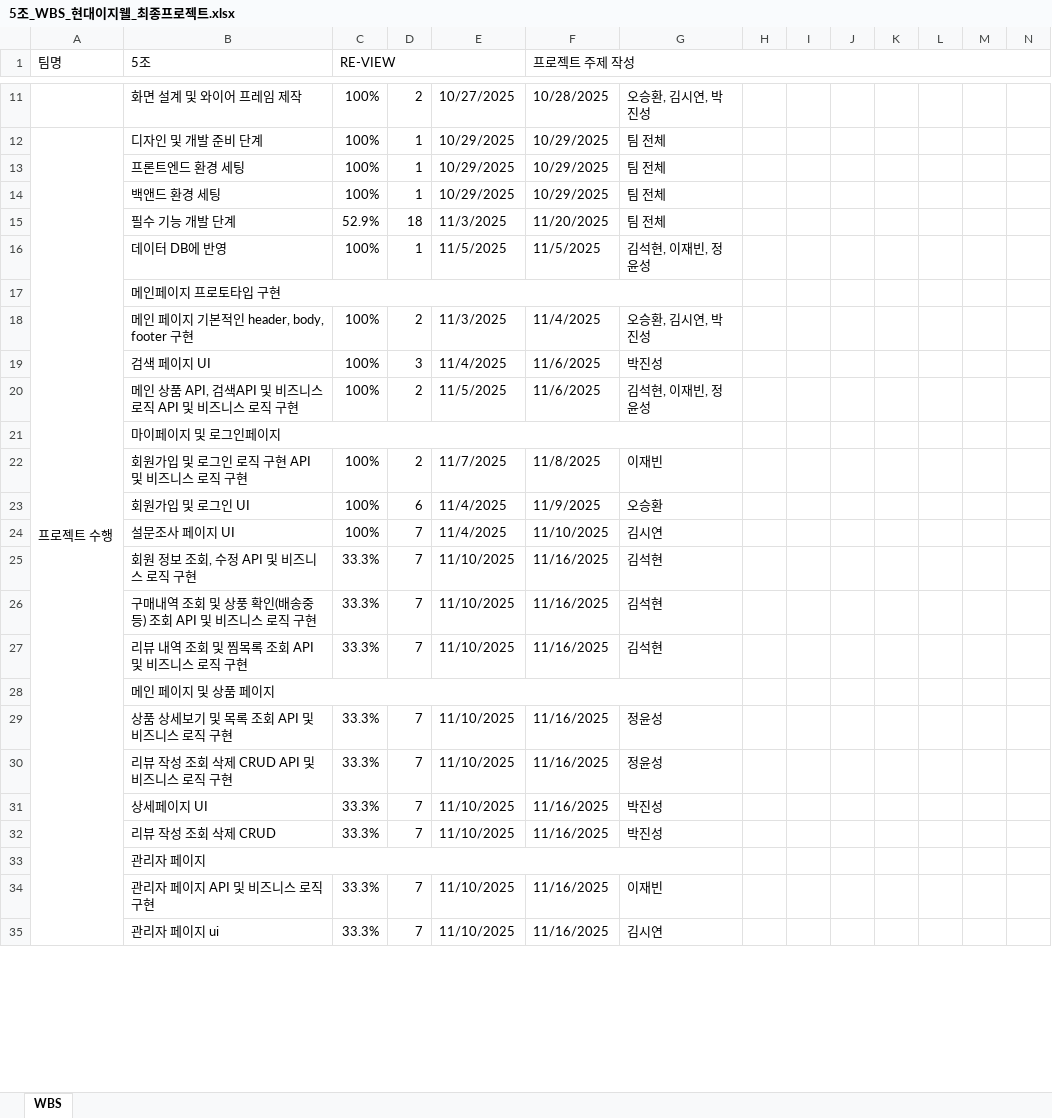
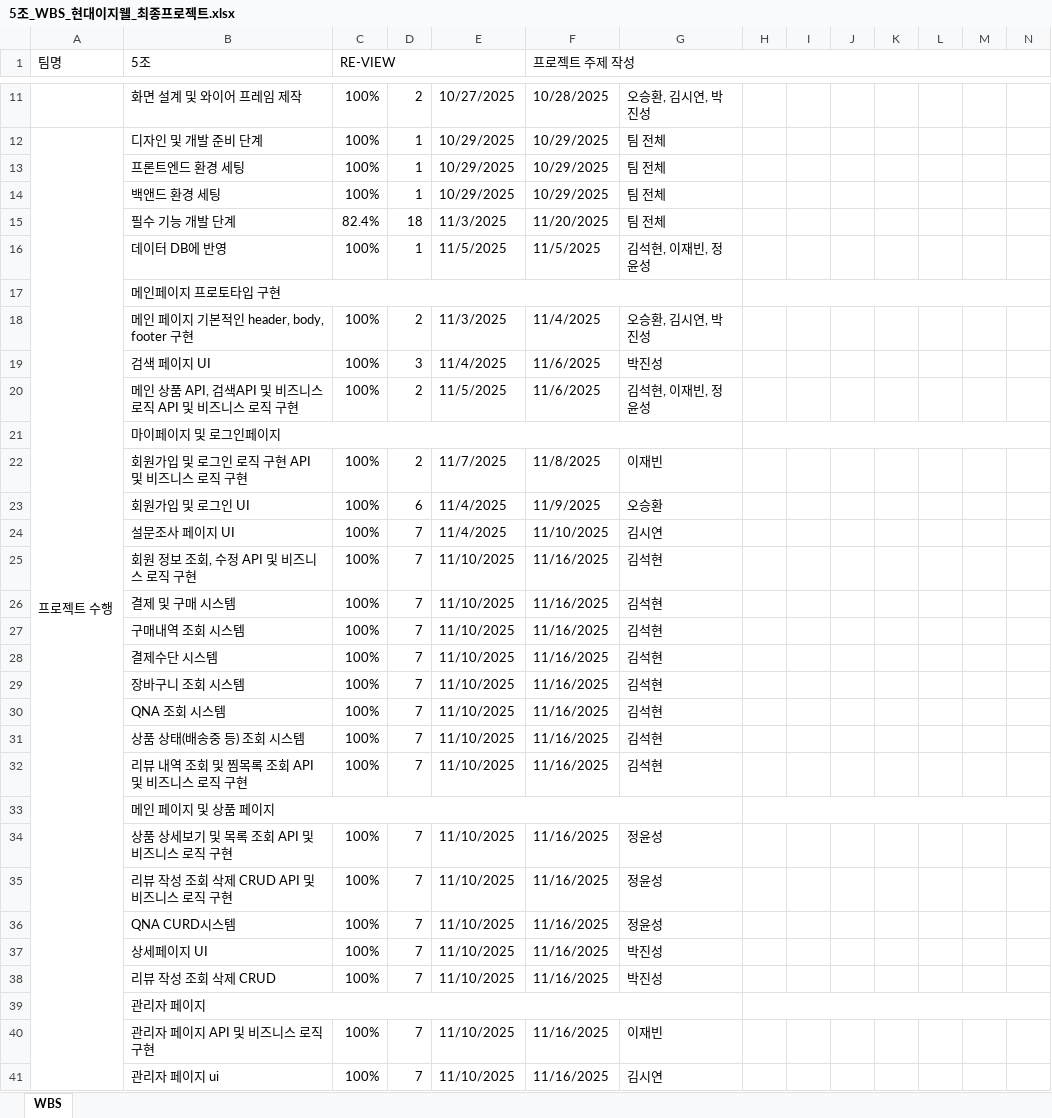
Before and after one commit to VenyVince/5.Re_View_Doc, an Excel workbook: 2. WBS/5조_WBS_현대이지웰_최종프로젝트.xlsx, sheet WBS, drawn as a sheet; only a part is shown, gaps mark what is left out; values as stored, in another font and other column widths than the file's, no cell formats; addresses are those after the commit; rows hold the shown columns only; the diff covers the shown part only; the diff names each change by its address in the sheet, - before the commit and + after, or states it on an @@ line.

```diff
--- a/2. WBS/5조_WBS_현대이지웰_최종프로젝트.xlsx (sheet WBS)
+++ b/2. WBS/5조_WBS_현대이지웰_최종프로젝트.xlsx (sheet WBS)
-C15 (RE-VIEW): 52.9%
+C15 (RE-VIEW): 82.4%
+H17:BO17 merged
+H21:BO21 merged
-C25 (RE-VIEW): 33.3%
+C25 (RE-VIEW): 100%
+row 26:  | 결제 및 구매 시스템 | 100% | 7 | 11/10/2025 | 11/16/2025 | 김석현
+row 27:  | 구매내역 조회 시스템 | 100% | 7 | 11/10/2025 | 11/16/2025 | 김석현
+row 28:  | 결제수단 시스템 | 100% | 7 | 11/10/2025 | 11/16/2025 | 김석현
+row 29:  | 장바구니 조회 시스템 | 100% | 7 | 11/10/2025 | 11/16/2025 | 김석현
+row 30:  | QNA 조회 시스템 | 100% | 7 | 11/10/2025 | 11/16/2025 | 김석현
-B31 (5조): 구매내역 조회 및 상풍 확인(배송중 등) 조회 API 및 비즈니스 로직 구현
+B31 (5조): 상품 상태(배송중 등) 조회 시스템
-C31:C32 (RE-VIEW): 33.3%
+C31:C32 (RE-VIEW): 100%
+H33:BO33 merged
-C34:C35 (RE-VIEW): 33.3%
+C34:C35 (RE-VIEW): 100%
+row 36:  | QNA CURD시스템 | 100% | 7 | 11/10/2025 | 11/16/2025 | 정윤성
-C37:C38 (RE-VIEW): 33.3%
+C37:C38 (RE-VIEW): 100%
+H39:BO39 merged
-C40:C41 (RE-VIEW): 33.3%
+C40:C41 (RE-VIEW): 100%
```
Also changed, not shown: 2 edited cells elsewhere in this sheet, cell formats, formulas that keep their value, 2 other files.
